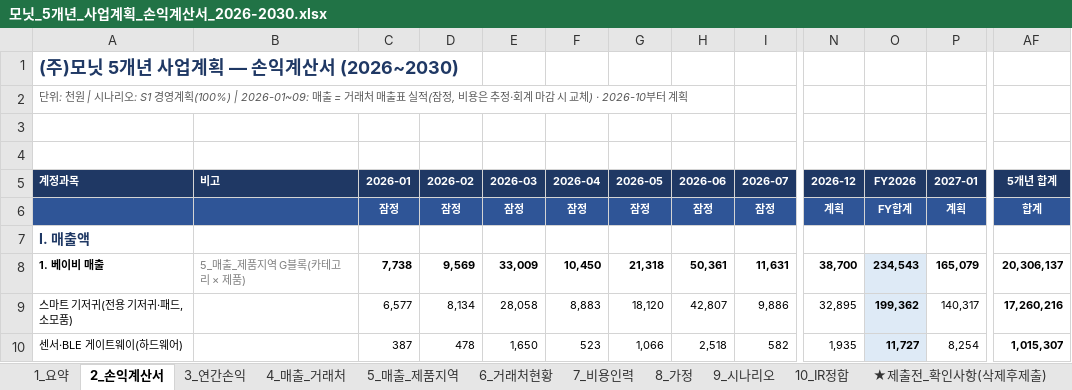
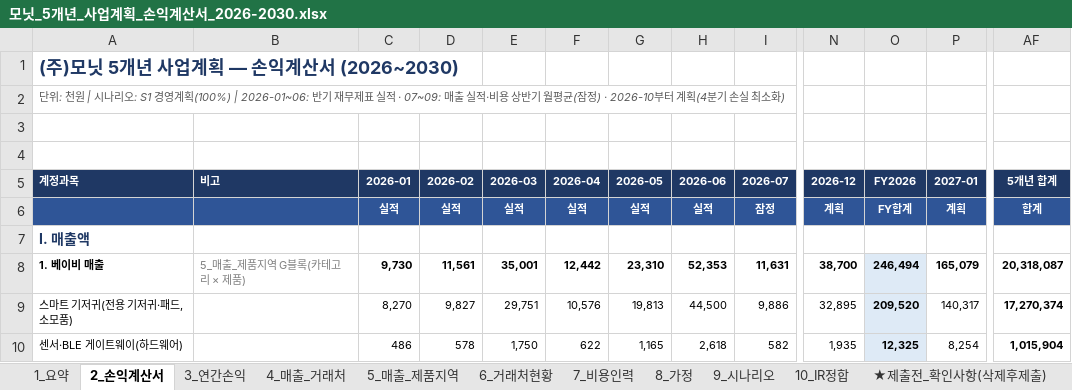
Before and after one commit to tonypark-del/tonyparkmacbookpro, an Excel workbook: 모닛_5개년_사업계획_손익계산서_2026-2030.xlsx, sheet 2_손익계산서, drawn as a sheet; only a part is shown, gaps mark what is left out; values as stored, in another font and other column widths than the file's, no borders; the diff covers the shown part only; the diff names each change by its address in the sheet, - before the commit and + after, or states it on an @@ line.

```diff
--- a/모닛_5개년_사업계획_손익계산서_2026-2030.xlsx (sheet 2_손익계산서)
+++ b/모닛_5개년_사업계획_손익계산서_2026-2030.xlsx (sheet 2_손익계산서)
-A2 (계정과목): …계획(100%) | 2026-01~09: 매출 = 거래처 매출표 실적(잠정, 비용은 추정·회계 마감 시 교체) · 2026-10부터 계획
+A2 (계정과목): …계획(100%) | 2026-01~06: 반기 재무제표 실적 · 07~09: 매출 실적·비용 상반기 월평균(잠정) · 2026-10부터 계획(4분기 손실 최소화)
-C6 (2026-01): 잠정
+C6 (2026-01): 실적
-D6 (2026-02): 잠정
+D6 (2026-02): 실적
-E6 (2026-03): 잠정
+E6 (2026-03): 실적
-F6 (2026-04): 잠정
+F6 (2026-04): 실적
-G6 (2026-05): 잠정
+G6 (2026-05): 실적
-H6 (2026-06): 잠정
+H6 (2026-06): 실적
-C8 (2026-01): 7,738
+C8 (2026-01): 9,730
-D8 (2026-02): 9,569
+D8 (2026-02): 11,561
-E8 (2026-03): 33,009
+E8 (2026-03): 35,001
-F8 (2026-04): 10,450
+F8 (2026-04): 12,442
-G8 (2026-05): 21,318
+G8 (2026-05): 23,310
-H8 (2026-06): 50,361
+H8 (2026-06): 52,353
-O8 (FY2026): 234,543
+O8 (FY2026): 246,494
-AF8 (5개년 합계): 20,306,137
+AF8 (5개년 합계): 20,318,087
-C9 (2026-01): 6,577
+C9 (2026-01): 8,270
-D9 (2026-02): 8,134
+D9 (2026-02): 9,827
-E9 (2026-03): 28,058
+E9 (2026-03): 29,751
-F9 (2026-04): 8,883
+F9 (2026-04): 10,576
-G9 (2026-05): 18,120
+G9 (2026-05): 19,813
-H9 (2026-06): 42,807
+H9 (2026-06): 44,500
-O9 (FY2026): 199,362
+O9 (FY2026): 209,520
-AF9 (5개년 합계): 17,260,216
+AF9 (5개년 합계): 17,270,374
-C10 (2026-01): 387
+C10 (2026-01): 486
-D10 (2026-02): 478
+D10 (2026-02): 578
-E10 (2026-03): 1,650
+E10 (2026-03): 1,750
-F10 (2026-04): 523
+F10 (2026-04): 622
-G10 (2026-05): 1,066
+G10 (2026-05): 1,165
-H10 (2026-06): 2,518
+H10 (2026-06): 2,618
-O10 (FY2026): 11,727
+O10 (FY2026): 12,325
-AF10 (5개년 합계): 1,015,307
+AF10 (5개년 합계): 1,015,904
```
Also changed, not shown: 472 edited cells elsewhere in this sheet, sheet 7_비용인력, sheet 5_매출_제품지역, sheet 4_매출_거래처, sheet 8_가정, sheet 3_연간손익, sheet 9_시나리오, 3 more sheets, formulas that keep their value, hidden cells.
